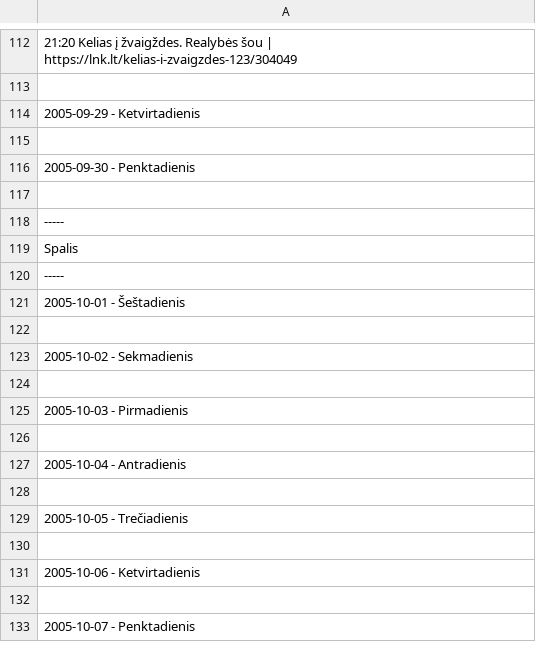
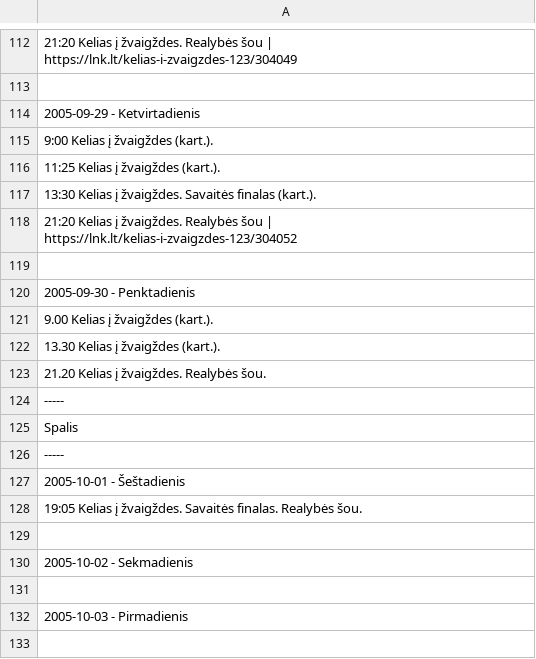
Before and after one commit to Zorklis/LT-TV, a CSV file: 2. LNK/LNK Laidos/Kelias į žvaigždes/Kelias į žvaigždes (2005.09.04 - 2005.12.30).csv, drawn as a sheet; only a part is shown, gaps mark what is left out; the shorter side is filled out with more unchanged rows; addresses are those after the commit; the diff names each change by its address in the sheet, - before the commit and + after, or states it on an @@ line.

Commit message:
Update Kelias į žvaigždes (2005.09.04 - 2005.12.30).csv

```diff
--- a/2. LNK/LNK Laidos/Kelias į žvaigždes/Kelias į žvaigždes (2005.09.04 - 2005.12.30).csv
+++ b/2. LNK/LNK Laidos/Kelias į žvaigždes/Kelias į žvaigždes (2005.09.04 - 2005.12.30).csv
+row 115: 9:00 Kelias į žvaigždes (kart.).
+row 116: 11:25 Kelias į žvaigždes (kart.).
+row 117: 13:30 Kelias į žvaigždes. Savaitės finalas (kart.).
+row 118: 21:20 Kelias į žvaigždes. Realybės šou | https://lnk.lt/kelias-i-zvaigzdes-123/304052
-A121: (empty)
+A121: 9.00 Kelias į žvaigždes (kart.).
+row 122: 13.30 Kelias į žvaigždes (kart.).
+row 123: 21.20 Kelias į žvaigždes. Realybės šou.
+row 128: 19:05 Kelias į žvaigždes. Savaitės finalas. Realybės šou.
```
